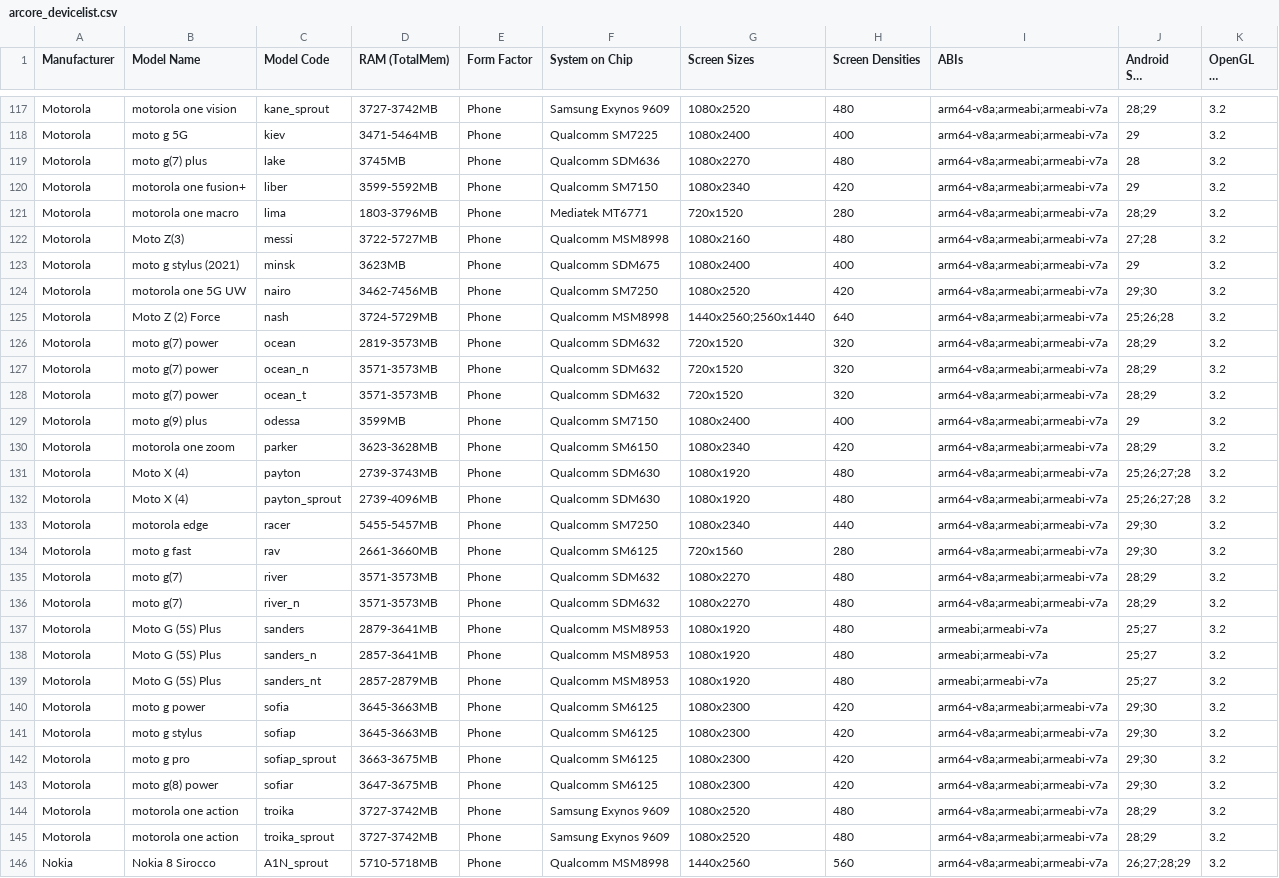
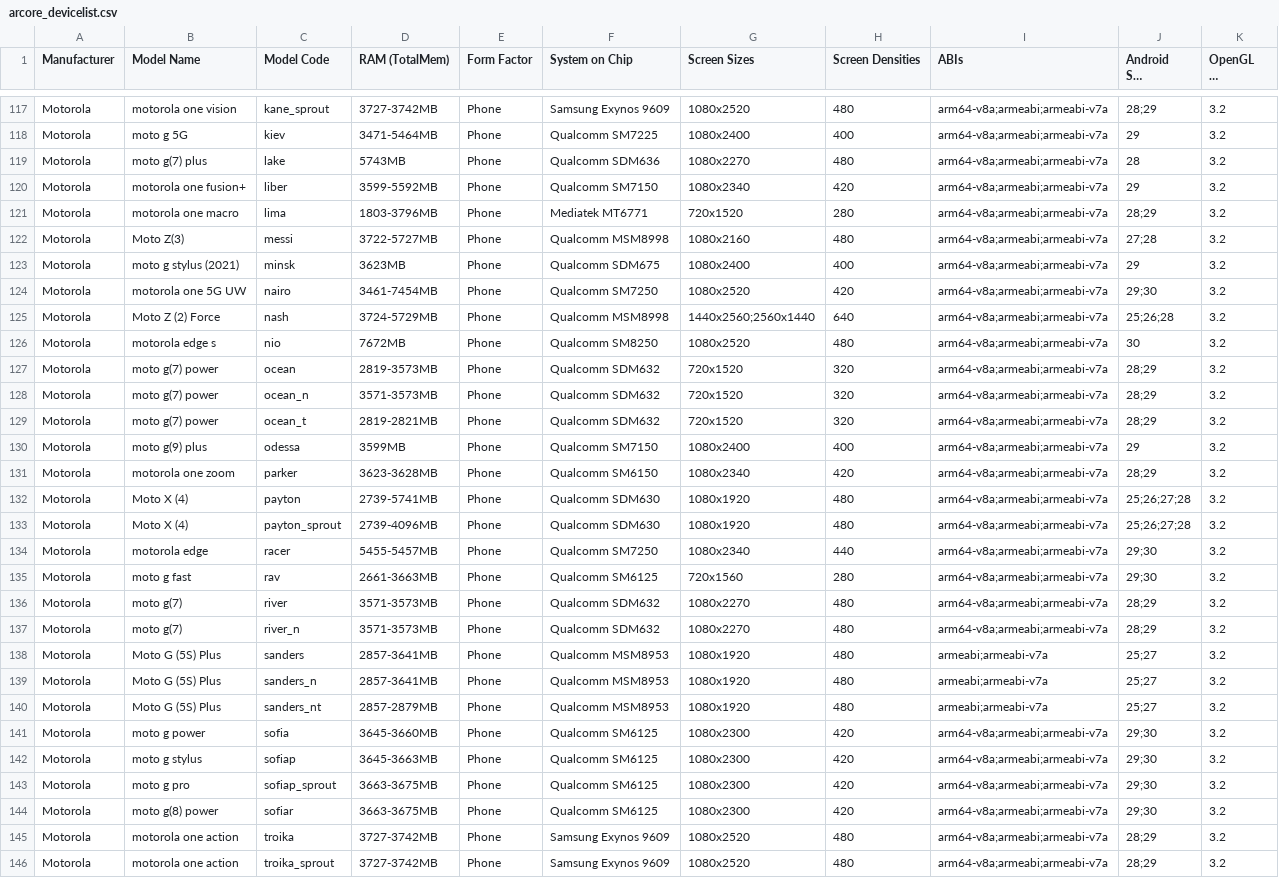
Before and after one commit to rolandsmeenk/ARCore-devices, a CSV file: arcore_devicelist.csv, drawn as a sheet; only a part is shown, gaps mark what is left out; the shorter side is filled out with more unchanged rows; long unchanged cells end in …; the diff covers the shown part only.

Commit message:
Updated lists 26-02-2021

```diff
--- a/arcore_devicelist.csv
+++ b/arcore_devicelist.csv
@@ -118,3 +118,3 @@ Motorola,motorola one vision,kane_sprout,3727-3742MB,Phone,Samsung Exynos 9609,1
 Motorola,moto g 5G,kiev,3471-5464MB,Phone,Qualcomm SM7225,1080x2400,400,arm64-v8a;armeabi;armeabi-v7a,29,3.2
-Motorola,moto g(7) plus,lake,3745MB,Phone,Qualcomm SDM636,1080x2270,480,arm64-v8a;armeabi;armeabi-v7a,28,3.2
+Motorola,moto g(7) plus,lake,5743MB,Phone,Qualcomm SDM636,1080x2270,480,arm64-v8a;armeabi;armeabi-v7a,28,3.2
 Motorola,motorola one fusion+,liber,3599-5592MB,Phone,Qualcomm SM7150,1080x2340,420,arm64-v8a;armeabi;armeabi-v7a,29,3.2
@@ -123,22 +123,23 @@ Motorola,Moto Z(3),messi,3722-5727MB,Phone,Qualcomm MSM8998,1080x2160,480,arm64-
 Motorola,moto g stylus (2021),minsk,3623MB,Phone,Qualcomm SDM675,1080x2400,400,arm64-v8a;armeabi;armeabi-v7a,29,3.2
-Motorola,motorola one 5G UW,nairo,3462-7456MB,Phone,Qualcomm SM7250,1080x2520,420,arm64-v8a;armeabi;armeabi-v7a,29;30,3.2
+Motorola,motorola one 5G UW,nairo,3461-7454MB,Phone,Qualcomm SM7250,1080x2520,420,arm64-v8a;armeabi;armeabi-v7a,29;30,3.2
 Motorola,Moto Z (2) Force,nash,3724-5729MB,Phone,Qualcomm MSM8998,1440x2560;2560x1440,640,arm64-v8a;armeabi;armeabi-v7a,25;26;28,3.2
+Motorola,motorola edge s,nio,7672MB,Phone,Qualcomm SM8250,1080x2520,480,arm64-v8a;armeabi;armeabi-v7a,30,3.2
 Motorola,moto g(7) power,ocean,2819-3573MB,Phone,Qualcomm SDM632,720x1520,320,arm64-v8a;armeabi;armeabi-v7a,28;29,3.2
 Motorola,moto g(7) power,ocean_n,3571-3573MB,Phone,Qualcomm SDM632,720x1520,320,arm64-v8a;armeabi;armeabi-v7a,28;29,3.2
-Motorola,moto g(7) power,ocean_t,3571-3573MB,Phone,Qualcomm SDM632,720x1520,320,arm64-v8a;armeabi;armeabi-v7a,28;29,3.2
+Motorola,moto g(7) power,ocean_t,2819-2821MB,Phone,Qualcomm SDM632,720x1520,320,arm64-v8a;armeabi;armeabi-v7a,28;29,3.2
 Motorola,moto g(9) plus,odessa,3599MB,Phone,Qualcomm SM7150,1080x2400,400,arm64-v8a;armeabi;armeabi-v7a,29,3.2
 Motorola,motorola one zoom,parker,3623-3628MB,Phone,Qualcomm SM6150,1080x2340,420,arm64-v8a;armeabi;armeabi-v7a,28;29,3.2
-Motorola,Moto X (4),payton,2739-3743MB,Phone,Qualcomm SDM630,1080x1920,480,arm64-v8a;armeabi;armeabi-v7a,25;26;27;28,3.2
+Motorola,Moto X (4),payton,2739-5741MB,Phone,Qualcomm SDM630,1080x1920,480,arm64-v8a;armeabi;armeabi-v7a,25;26;27;28,3.2
 Motorola,Moto X (4),payton_sprout,2739-4096MB,Phone,Qualcomm SDM630,1080x1920,480,arm64-v8a;armeabi;armeabi-v7a,25;26;27;28,3.2
 Motorola,motorola edge,racer,5455-5457MB,Phone,Qualcomm SM7250,1080x2340,440,arm64-v8a;armeabi;armeabi-v7a,29;30,3.2
-Motorola,moto g fast,rav,2661-3660MB,Phone,Qualcomm SM6125,720x1560,280,arm64-v8a;armeabi;armeabi-v7a,29;30,3.2
+Motorola,moto g fast,rav,2661-3663MB,Phone,Qualcomm SM6125,720x1560,280,arm64-v8a;armeabi;armeabi-v7a,29;30,3.2
 Motorola,moto g(7),river,3571-3573MB,Phone,Qualcomm SDM632,1080x2270,480,arm64-v8a;armeabi;armeabi-v7a,28;29,3.2
 Motorola,moto g(7),river_n,3571-3573MB,Phone,Qualcomm SDM632,1080x2270,480,arm64-v8a;armeabi;armeabi-v7a,28;29,3.2
-Motorola,Moto G (5S) Plus,sanders,2879-3641MB,Phone,Qualcomm MSM8953,1080x1920,480,armeabi;armeabi-v7a,25;27,3.2
+Motorola,Moto G (5S) Plus,sanders,2857-3641MB,Phone,Qualcomm MSM8953,1080x1920,480,armeabi;armeabi-v7a,25;27,3.2
 Motorola,Moto G (5S) Plus,sanders_n,2857-3641MB,Phone,Qualcomm MSM8953,1080x1920,480,armeabi;armeabi-v7a,25;27,3.2
 Motorola,Moto G (5S) Plus,sanders_nt,2857-2879MB,Phone,Qualcomm MSM8953,1080x1920,480,armeabi;armeabi-v7a,25;27,3.2
-Motorola,moto g power,sofia,3645-3663MB,Phone,Qualcomm SM6125,1080x2300,420,arm64-v8a;armeabi;armeabi-v7a,29;30,3.2
+Motorola,moto g power,sofia,3645-3660MB,Phone,Qualcomm SM6125,1080x2300,420,arm64-v8a;armeabi;armeabi-v7a,29;30,3.2
 Motorola,moto g stylus,sofiap,3645-3663MB,Phone,Qualcomm SM6125,1080x2300,420,arm64-v8a;armeabi;armeabi-v7a,29;30,3.2
 Motorola,moto g pro,sofiap_sprout,3663-3675MB,Phone,Qualcomm SM6125,1080x2300,420,arm64-v8a;armeabi;armeabi-v7a,29;30,3.2
-Motorola,moto g(8) power,sofiar,3647-3675MB,Phone,Qualcomm SM6125,1080x2300,420,arm64-v8a;armeabi;armeabi-v7a,29;30,3.2
+Motorola,moto g(8) power,sofiar,3663-3675MB,Phone,Qualcomm SM6125,1080x2300,420,arm64-v8a;armeabi;armeabi-v7a,29;30,3.2
 Motorola,motorola one action,troika,3727-3742MB,Phone,Samsung Exynos 9609,1080x2520,480,arm64-v8a;armeabi;armeabi-v7a,28;29,3.2
```
Also changed, not shown: 1 added row and 101 edited cells elsewhere in this file, arcore_devicelist_depth_api_support.csv.
